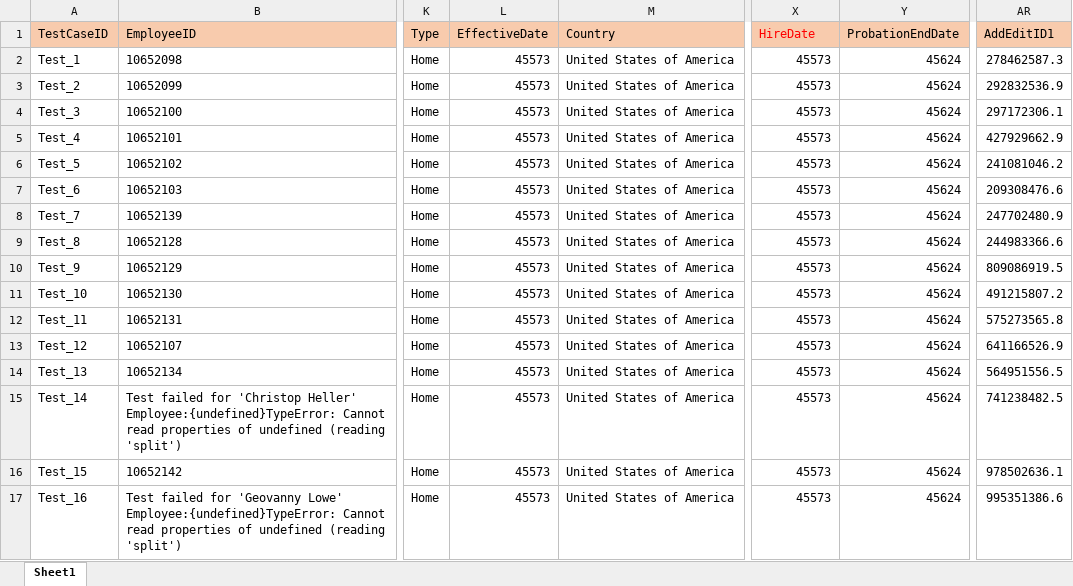
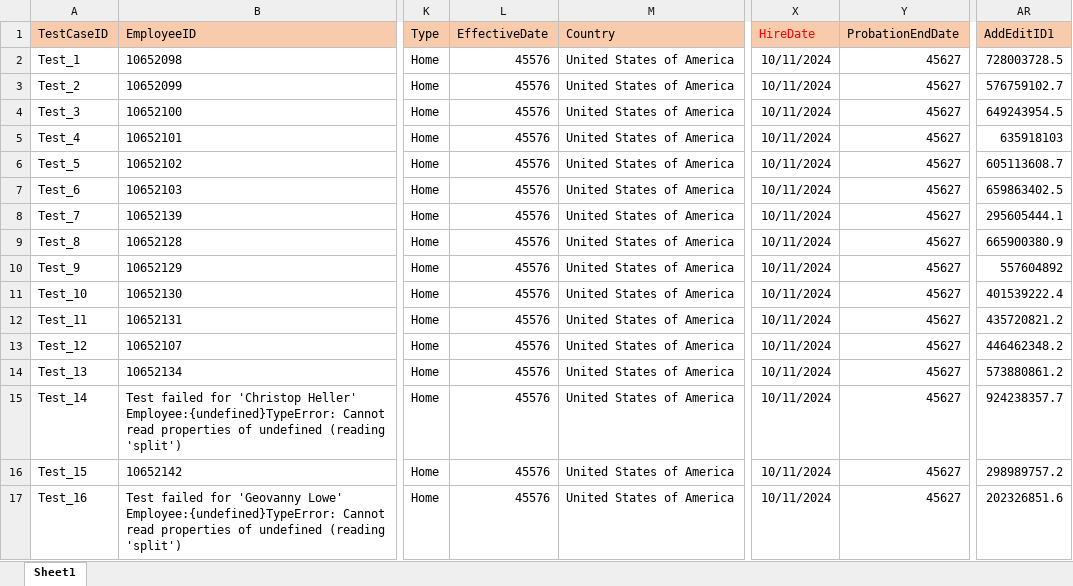
Before and after one commit to VasanthEzhilkumar/WorkdayRepo, an Excel workbook: Data/Hires/testDataUS - Copy (2).xlsx, sheet Sheet1, drawn as a sheet; only a part is shown, gaps mark what is left out; values as stored, in another font and other column widths than the file's, no borders; the diff names each change by its address in the sheet, - before the commit and + after, or states it on an @@ line.

```diff
--- a/Data/Hires/testDataUS - Copy (2).xlsx (sheet Sheet1)
+++ b/Data/Hires/testDataUS - Copy (2).xlsx (sheet Sheet1)
-L2:L17 (EffectiveDate): 45573
+L2:L17 (EffectiveDate): 45576
-X2:X17 (HireDate): 45573
+X2:X17 (HireDate): 10/11/2024
-Y2:Y17 (ProbationEndDate): 45624
+Y2:Y17 (ProbationEndDate): 45627
-AR2 (AddEditID1): 278462587.3
+AR2 (AddEditID1): 728003728.5
-AR3 (AddEditID1): 292832536.9
+AR3 (AddEditID1): 576759102.7
-AR4 (AddEditID1): 297172306.1
+AR4 (AddEditID1): 649243954.5
-AR5 (AddEditID1): 427929662.9
+AR5 (AddEditID1): 635918103
-AR6 (AddEditID1): 241081046.2
+AR6 (AddEditID1): 605113608.7
-AR7 (AddEditID1): 209308476.6
+AR7 (AddEditID1): 659863402.5
-AR8 (AddEditID1): 247702480.9
+AR8 (AddEditID1): 295605444.1
-AR9 (AddEditID1): 244983366.6
+AR9 (AddEditID1): 665900380.9
-AR10 (AddEditID1): 809086919.5
+AR10 (AddEditID1): 557604892
-AR11 (AddEditID1): 491215807.2
+AR11 (AddEditID1): 401539222.4
-AR12 (AddEditID1): 575273565.8
+AR12 (AddEditID1): 435720821.2
-AR13 (AddEditID1): 641166526.9
+AR13 (AddEditID1): 446462348.2
-AR14 (AddEditID1): 564951556.5
+AR14 (AddEditID1): 573880861.2
-AR15 (AddEditID1): 741238482.5
+AR15 (AddEditID1): 924238357.7
-AR16 (AddEditID1): 978502636.1
+AR16 (AddEditID1): 298989757.2
-AR17 (AddEditID1): 995351386.6
+AR17 (AddEditID1): 202326851.6
```
Also changed, not shown: Data/Hires/testDataUS.xlsx, 32 other files.
